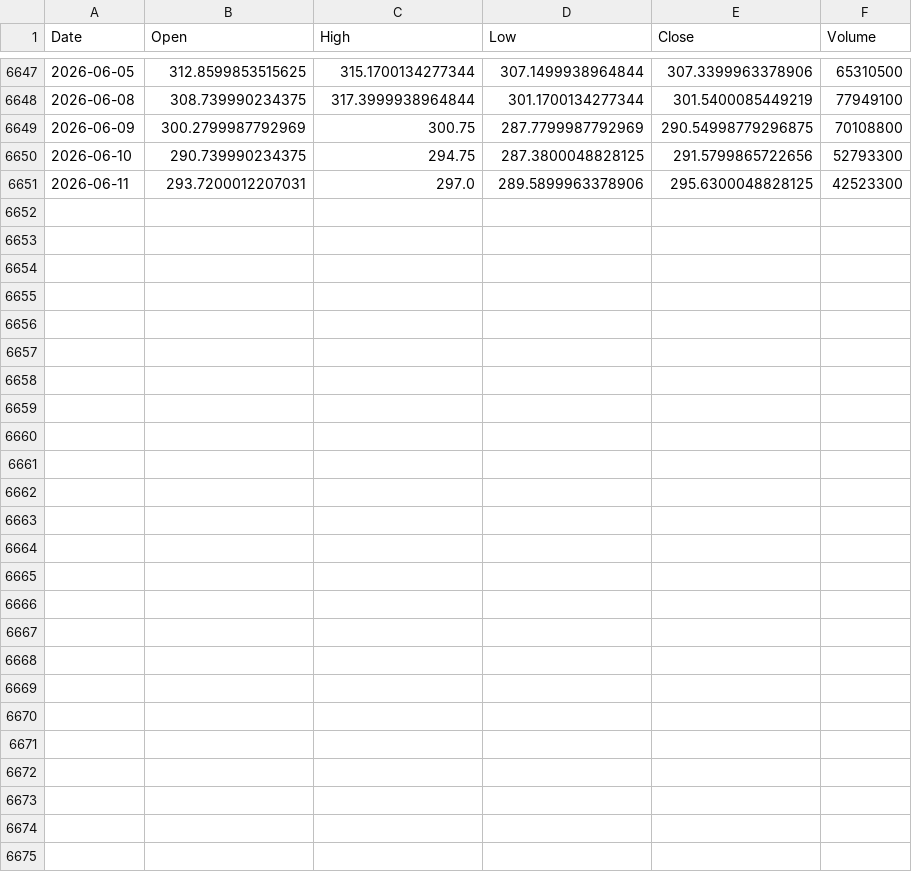
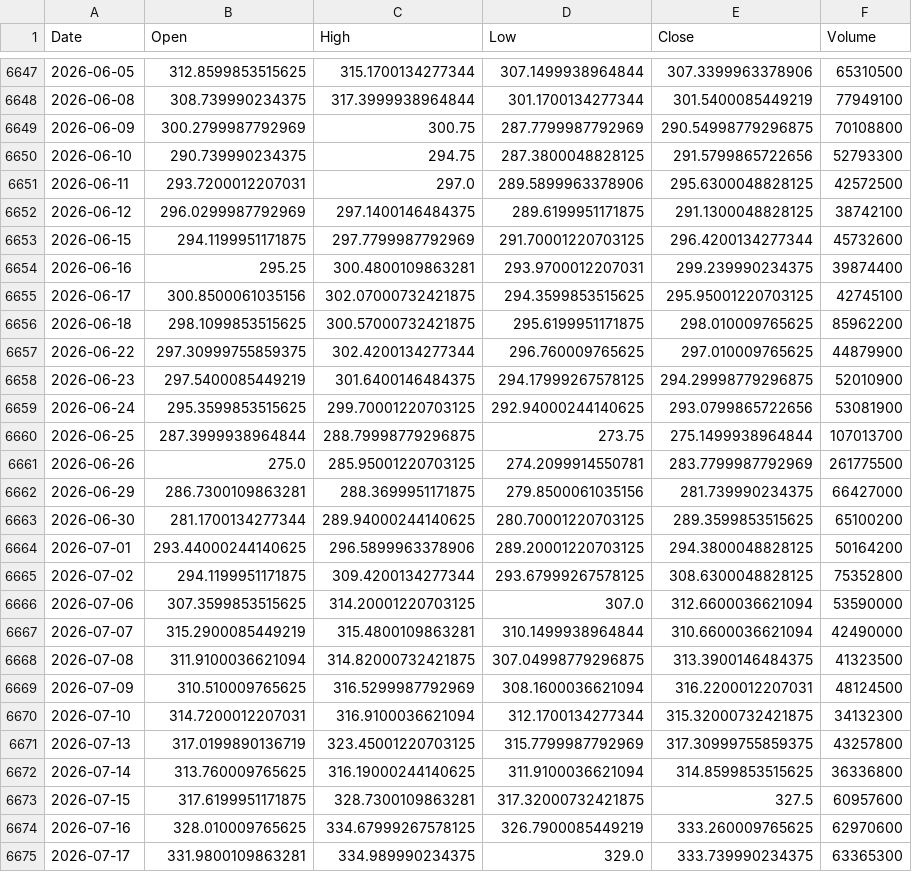
Before and after one commit to Jerry-Parker/turtle-lite-ai, a CSV file: data/AAPL.csv, drawn as a sheet; only a part is shown, gaps mark what is left out.

```diff
--- a/data/AAPL.csv
+++ b/data/AAPL.csv
@@ -6650,2 +6650,26 @@ Date,Open,High,Low,Close,Volume
 2026-06-10,290.739990234375,294.75,287.3800048828125,291.5799865722656,52793300
-2026-06-11,293.7200012207031,297.0,289.5899963378906,295.6300048828125,42523300
+2026-06-11,293.7200012207031,297.0,289.5899963378906,295.6300048828125,42572500
+2026-06-12,296.0299987792969,297.1400146484375,289.6199951171875,291.1300048828125,38742100
+2026-06-15,294.1199951171875,297.7799987792969,291.70001220703125,296.4200134277344,45732600
+2026-06-16,295.25,300.4800109863281,293.9700012207031,299.239990234375,39874400
+2026-06-17,300.8500061035156,302.07000732421875,294.3599853515625,295.95001220703125,42745100
+2026-06-18,298.1099853515625,300.57000732421875,295.6199951171875,298.010009765625,85962200
+2026-06-22,297.30999755859375,302.4200134277344,296.760009765625,297.010009765625,44879900
+2026-06-23,297.5400085449219,301.6400146484375,294.17999267578125,294.29998779296875,52010900
+2026-06-24,295.3599853515625,299.70001220703125,292.94000244140625,293.0799865722656,53081900
+2026-06-25,287.3999938964844,288.79998779296875,273.75,275.1499938964844,107013700
+2026-06-26,275.0,285.95001220703125,274.2099914550781,283.7799987792969,261775500
+2026-06-29,286.7300109863281,288.3699951171875,279.8500061035156,281.739990234375,66427000
+2026-06-30,281.1700134277344,289.94000244140625,280.70001220703125,289.3599853515625,65100200
+2026-07-01,293.44000244140625,296.5899963378906,289.20001220703125,294.3800048828125,50164200
+2026-07-02,294.1199951171875,309.4200134277344,293.67999267578125,308.6300048828125,75352800
+2026-07-06,307.3599853515625,314.20001220703125,307.0,312.6600036621094,53590000
+2026-07-07,315.2900085449219,315.4800109863281,310.1499938964844,310.6600036621094,42490000
+2026-07-08,311.9100036621094,314.82000732421875,307.04998779296875,313.3900146484375,41323500
+2026-07-09,310.510009765625,316.5299987792969,308.1600036621094,316.2200012207031,48124500
+2026-07-10,314.7200012207031,316.9100036621094,312.1700134277344,315.32000732421875,34132300
+2026-07-13,317.0199890136719,323.45001220703125,315.7799987792969,317.30999755859375,43257800
+2026-07-14,313.760009765625,316.19000244140625,311.9100036621094,314.8599853515625,36336800
+2026-07-15,317.6199951171875,328.7300109863281,317.32000732421875,327.5,60957600
+2026-07-16,328.010009765625,334.67999267578125,326.7900085449219,333.260009765625,62970600
+2026-07-17,331.9800109863281,334.989990234375,329.0,333.739990234375,63365300
```
Also changed, not shown: data/GOOGL.csv, data/NVDA.csv, 9 other files.
